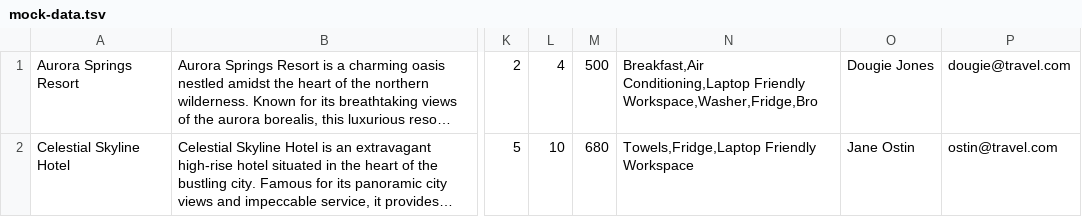
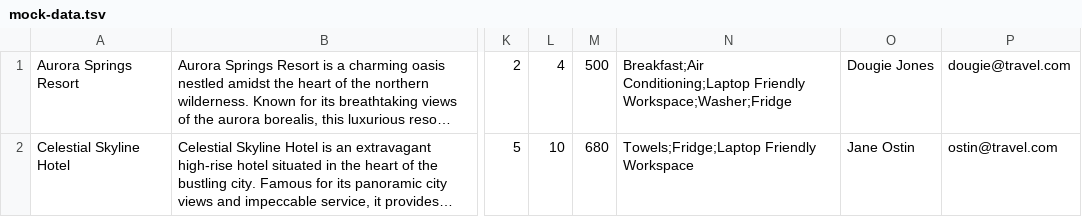
Before and after one commit to htmlacademy-nodejs-api/2140935-six-cities-5, a TSV file: mock/mock-data.tsv, drawn as a sheet; only a part is shown, gaps mark what is left out; long unchanged cells end in …; the diff names each change by its address in the sheet, - before the commit and + after, or states it on an @@ line.

```diff
--- a/mock/mock-data.tsv
+++ b/mock/mock-data.tsv
-N1: Breakfast,Air Conditioning,Laptop Friendly Workspace,Washer,Fridge,Bro
+N1: Breakfast;Air Conditioning;Laptop Friendly Workspace;Washer;Fridge
-N2: Towels,Fridge,Laptop Friendly Workspace
+N2: Towels;Fridge;Laptop Friendly Workspace
```
Also changed, not shown: 9 other files.
